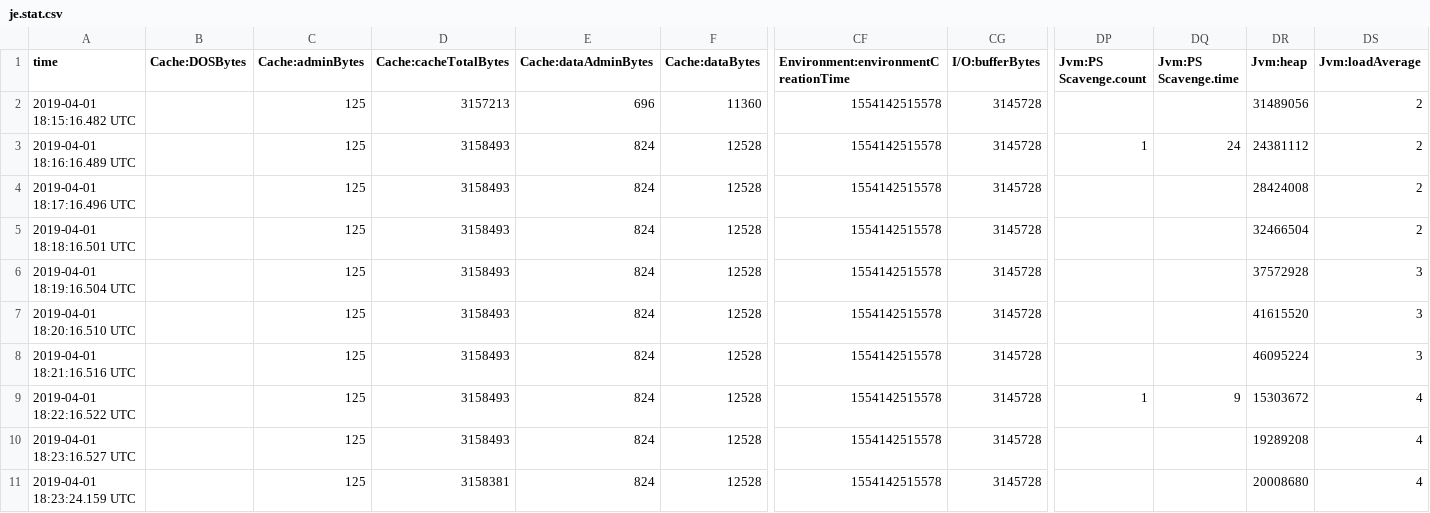
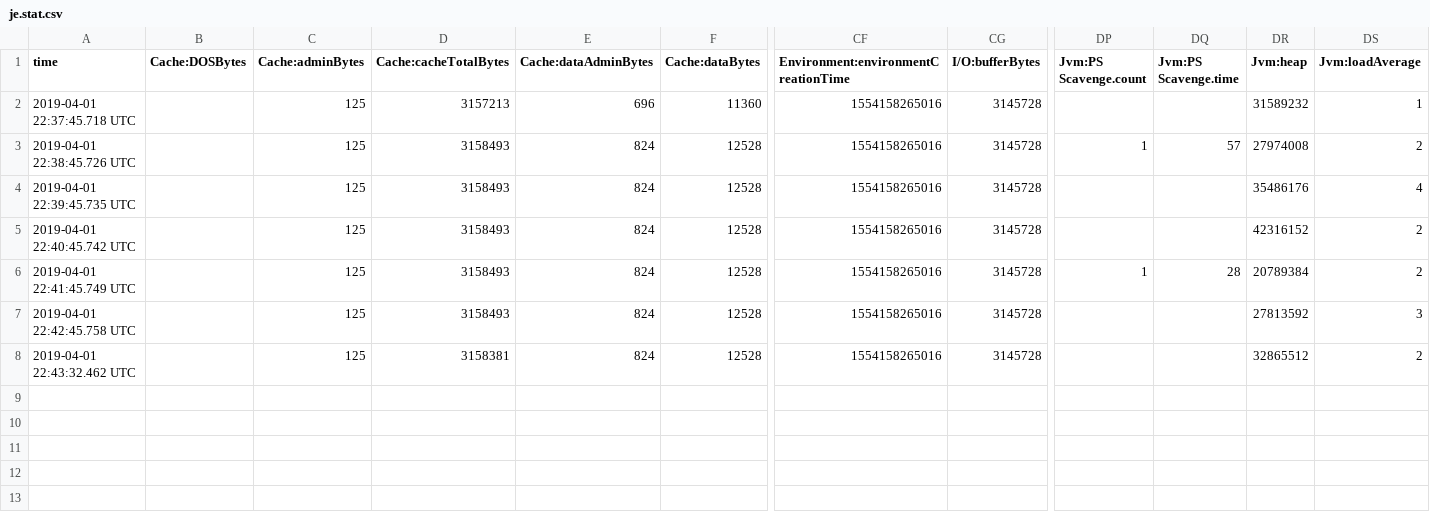
Before and after one commit to julesy89/DKVF, a CSV file: Experiment/0_3/DB/je.stat.csv, drawn as a sheet; only a part is shown, gaps mark what is left out; removed rows and columns are numbered as before the commit, all else as after; rows hold the shown columns only; the diff names each change by its address in the sheet, - before the commit and + after, or states it on an @@ line.

```diff
--- a/Experiment/0_3/DB/je.stat.csv
+++ b/Experiment/0_3/DB/je.stat.csv
-A2 (time): 2019-04-01 18:15:16.482 UTC
+A2 (time): 2019-04-01 22:37:45.718 UTC
-CF2:CF7: 1554142515578
+CF2:CF7: 1554158265016
-DR2 (Jvm:heap): 31489056
+DR2 (Jvm:heap): 31589232
-DS2 (Jvm:loadAverage): 2
+DS2 (Jvm:loadAverage): 1
-A3 (time): 2019-04-01 18:16:16.489 UTC
+A3 (time): 2019-04-01 22:38:45.726 UTC
-DQ3 (Jvm:PS Scavenge.time): 24
+DQ3 (Jvm:PS Scavenge.time): 57
-DR3 (Jvm:heap): 24381112
+DR3 (Jvm:heap): 27974008
-A4 (time): 2019-04-01 18:17:16.496 UTC
+A4 (time): 2019-04-01 22:39:45.735 UTC
-DR4 (Jvm:heap): 28424008
+DR4 (Jvm:heap): 35486176
-DS4 (Jvm:loadAverage): 2
+DS4 (Jvm:loadAverage): 4
-A5 (time): 2019-04-01 18:18:16.501 UTC
+A5 (time): 2019-04-01 22:40:45.742 UTC
-DR5 (Jvm:heap): 32466504
+DR5 (Jvm:heap): 42316152
-A6 (time): 2019-04-01 18:19:16.504 UTC
+A6 (time): 2019-04-01 22:41:45.749 UTC
-DP6 (Jvm:PS Scavenge.count): (empty)
+DP6 (Jvm:PS Scavenge.count): 1
-DQ6 (Jvm:PS Scavenge.time): (empty)
+DQ6 (Jvm:PS Scavenge.time): 28
-DR6 (Jvm:heap): 37572928
+DR6 (Jvm:heap): 20789384
-DS6 (Jvm:loadAverage): 3
+DS6 (Jvm:loadAverage): 2
-A7 (time): 2019-04-01 18:20:16.510 UTC
+A7 (time): 2019-04-01 22:42:45.758 UTC
-DR7 (Jvm:heap): 41615520
+DR7 (Jvm:heap): 27813592
-row 8: 2019-04-01 18:21:16.516 UTC |  | 125 | 3158493 | 824 | 12528 | 1554142515578 | 3145728 |  |  | 46095224 | 3
-row 9: 2019-04-01 18:22:16.522 UTC |  | 125 | 3158493 | 824 | 12528 | 1554142515578 | 3145728 | 1 | 9 | 15303672 | 4
-row 10: 2019-04-01 18:23:16.527 UTC |  | 125 | 3158493 | 824 | 12528 | 1554142515578 | 3145728 |  |  | 19289208 | 4
-A8 (time): 2019-04-01 18:23:24.159 UTC
+A8 (time): 2019-04-01 22:43:32.462 UTC
-CF8: 1554142515578
+CF8: 1554158265016
-DR8 (Jvm:heap): 20008680
+DR8 (Jvm:heap): 32865512
-DS8 (Jvm:loadAverage): 4
+DS8 (Jvm:loadAverage): 2
```
Also changed, not shown: Experiment/0_1/DB/je.stat.csv, Experiment/0_2/DB/je.stat.csv, 39 other files.
